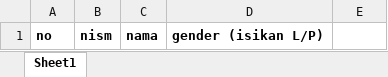
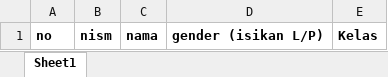
Before and after one commit to galaxy-co/mtsn-1-tegal-app, an Excel workbook: public/template/template_siswa.xlsx, sheet Sheet1, drawn as a sheet; values as stored, in another font and other column widths than the file's, no borders; the diff names each change by its address in the sheet, - before the commit and + after, or states it on an @@ line.

Commit message:
kelas eksport import excel and database relational

```diff
--- a/public/template/template_siswa.xlsx (sheet Sheet1)
+++ b/public/template/template_siswa.xlsx (sheet Sheet1)
-E1: (empty)
+E1: Kelas
```
Also changed, not shown: 4 other files.
